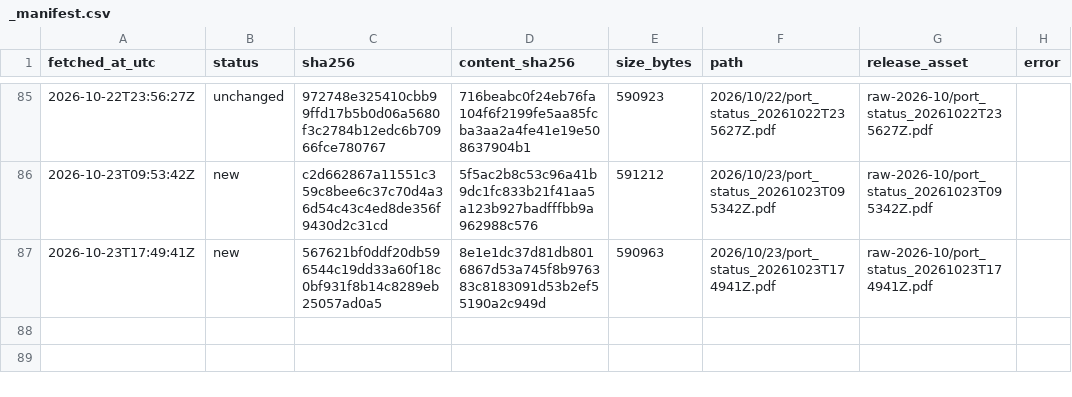
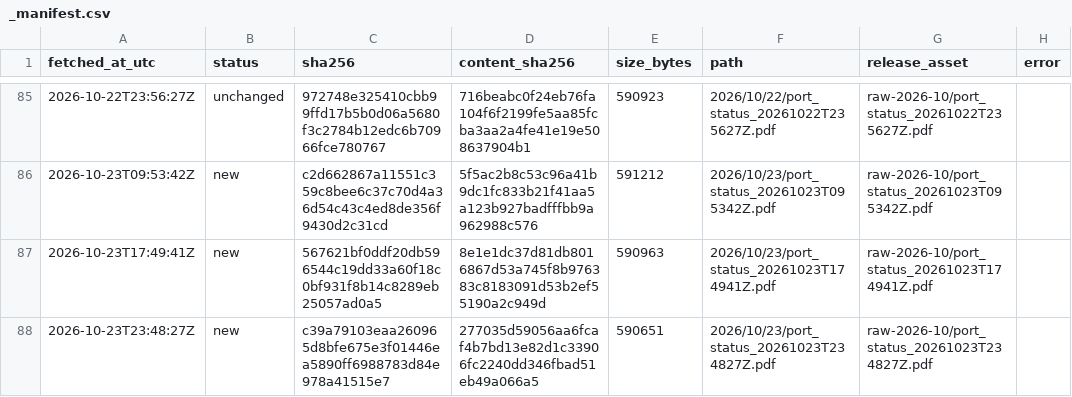
Before and after one commit to abdessamed-britah/djendjen-bellara-twin, a CSV file: data/raw/port_status/_manifest.csv, drawn as a sheet; only a part is shown, gaps mark what is left out; the diff names each change by its address in the sheet, - before the commit and + after, or states it on an @@ line.

```diff
--- a/data/raw/port_status/_manifest.csv
+++ b/data/raw/port_status/_manifest.csv
+row 88: 2026-10-23T23:48:27Z | new | c39a79103eaa260965d8bfe675e3f01446ea5890ff6988783d84e978a41515e7 | 277035d59056aa6fcaf4b7bd13e82d1c33906fc2240dd346fbad51eb49a066a5 | 590651 | 2026/10/23/port_status_20261023T234827Z.pdf | raw-2026-10/port_status_20261023T234827Z.pdf
```
Also changed, not shown: data/clean/observations.csv.
